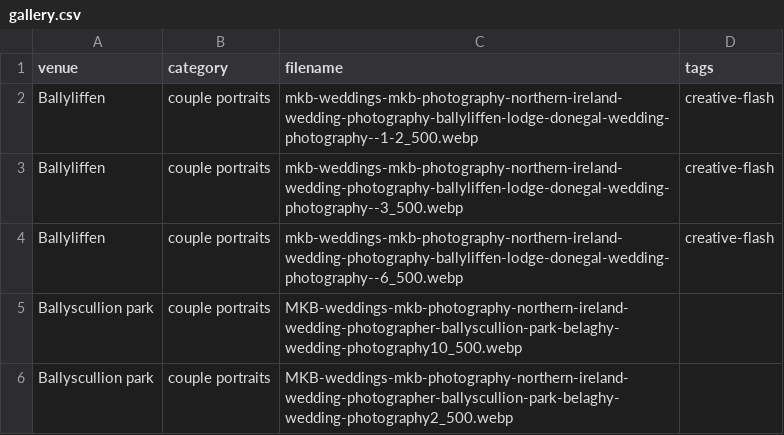
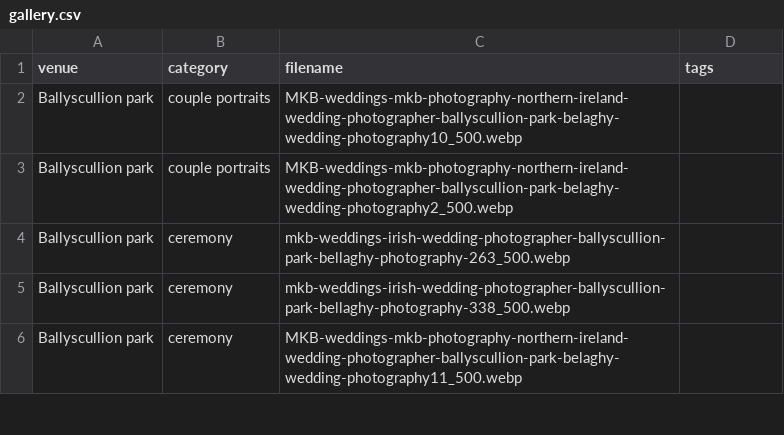
Before and after one commit to mkbarnes2001/mkb-weddings, a CSV file: public/gallery.csv, drawn as a sheet; only a part is shown; the shorter side is filled out with more unchanged rows; the diff covers the shown part only.

```diff
--- a/public/gallery.csv
+++ b/public/gallery.csv
@@ -1,5 +1,2 @@
 venue,category,filename,tags
-Ballyliffen,couple portraits,mkb-weddings-mkb-photography-northern-ireland-wedding-photography-ballyliffen-lodge-donegal-wedding-photography--1-2_500.webp,creative-flash
-Ballyliffen,couple portraits,mkb-weddings-mkb-photography-northern-ireland-wedding-photography-ballyliffen-lodge-donegal-wedding-photography--3_500.webp,creative-flash
-Ballyliffen,couple portraits,mkb-weddings-mkb-photography-northern-ireland-wedding-photography-ballyliffen-lodge-donegal-wedding-photography--6_500.webp,creative-flash
 Ballyscullion park,couple portraits,MKB-weddings-mkb-photography-northern-ireland-wedding-photographer-ballyscullion-park-belaghy-wedding-photography10_500.webp,
```
Also changed, not shown: 39 added rows elsewhere in this file.
